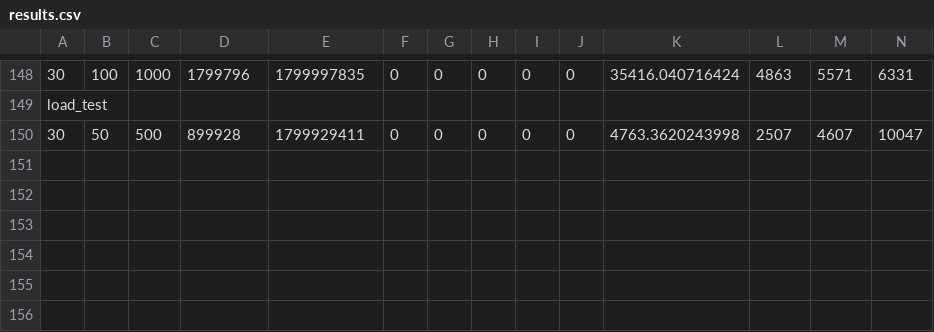
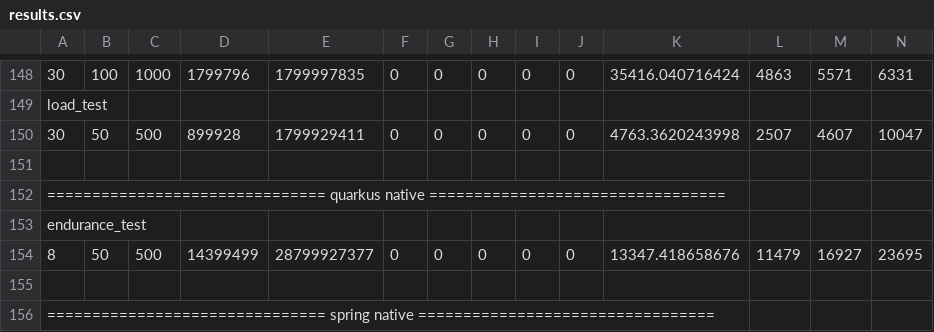
Before and after one commit to bartoszkuziemski/master-thesis, a CSV file: wrk/results.csv, drawn as a sheet; only a part is shown, gaps mark what is left out; rows hold the shown columns only; the diff names each change by its address in the sheet, - before the commit and + after, or states it on an @@ line.

Commit message:
quarkus native endurance test

```diff
--- a/wrk/results.csv
+++ b/wrk/results.csv
+row 151: (empty)
+row 152: =============================== quarkus native =================================
+row 153: endurance_test
+row 154: 8 | 50 | 500 | 14399499 | 28799927377 | 0 | 0 | 0 | 0 | 0 | 13347.418658676 | 11479 | 16927 | 23695
+row 155: (empty)
+row 156: =============================== spring native =================================
```
Also changed, not shown: 1 other file.
